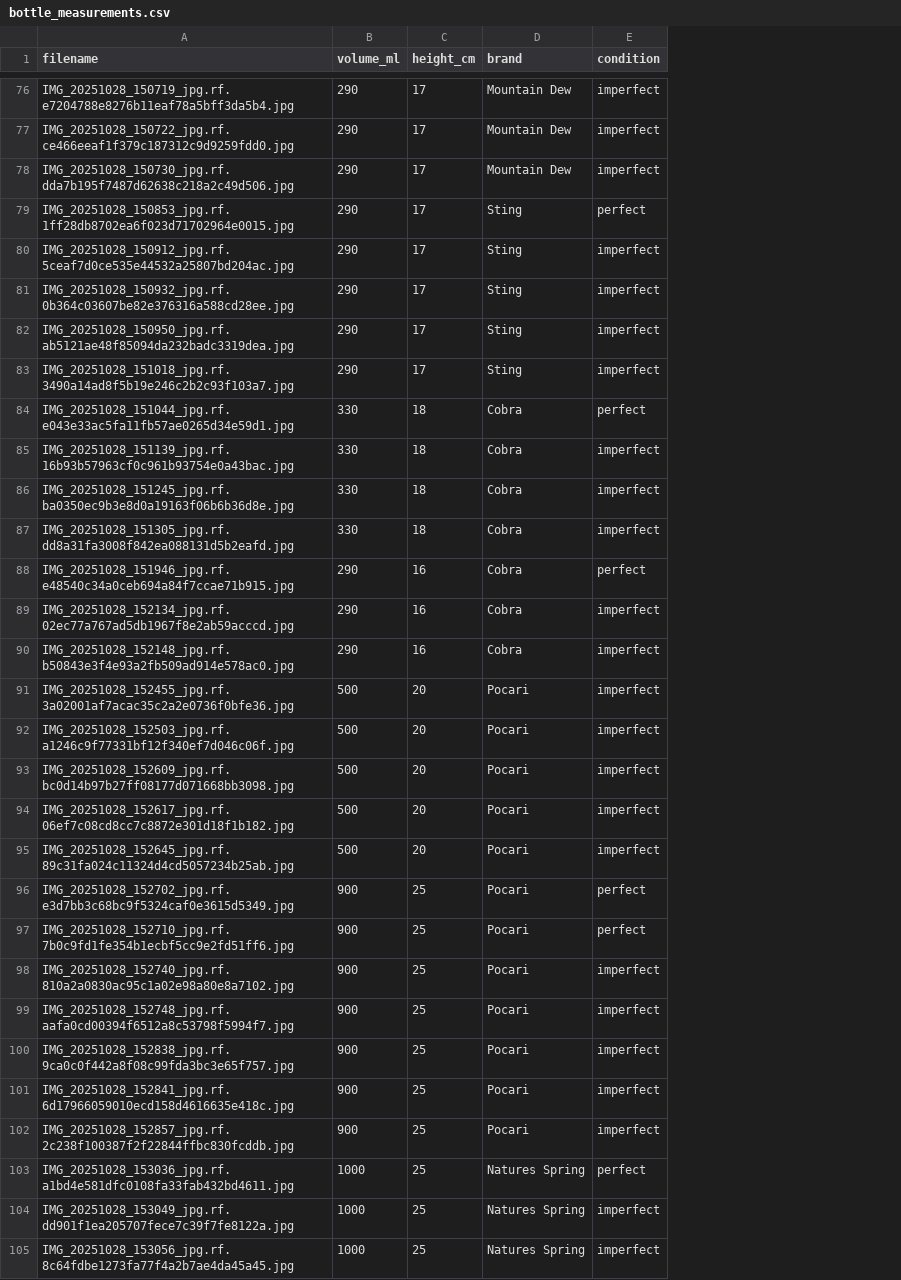
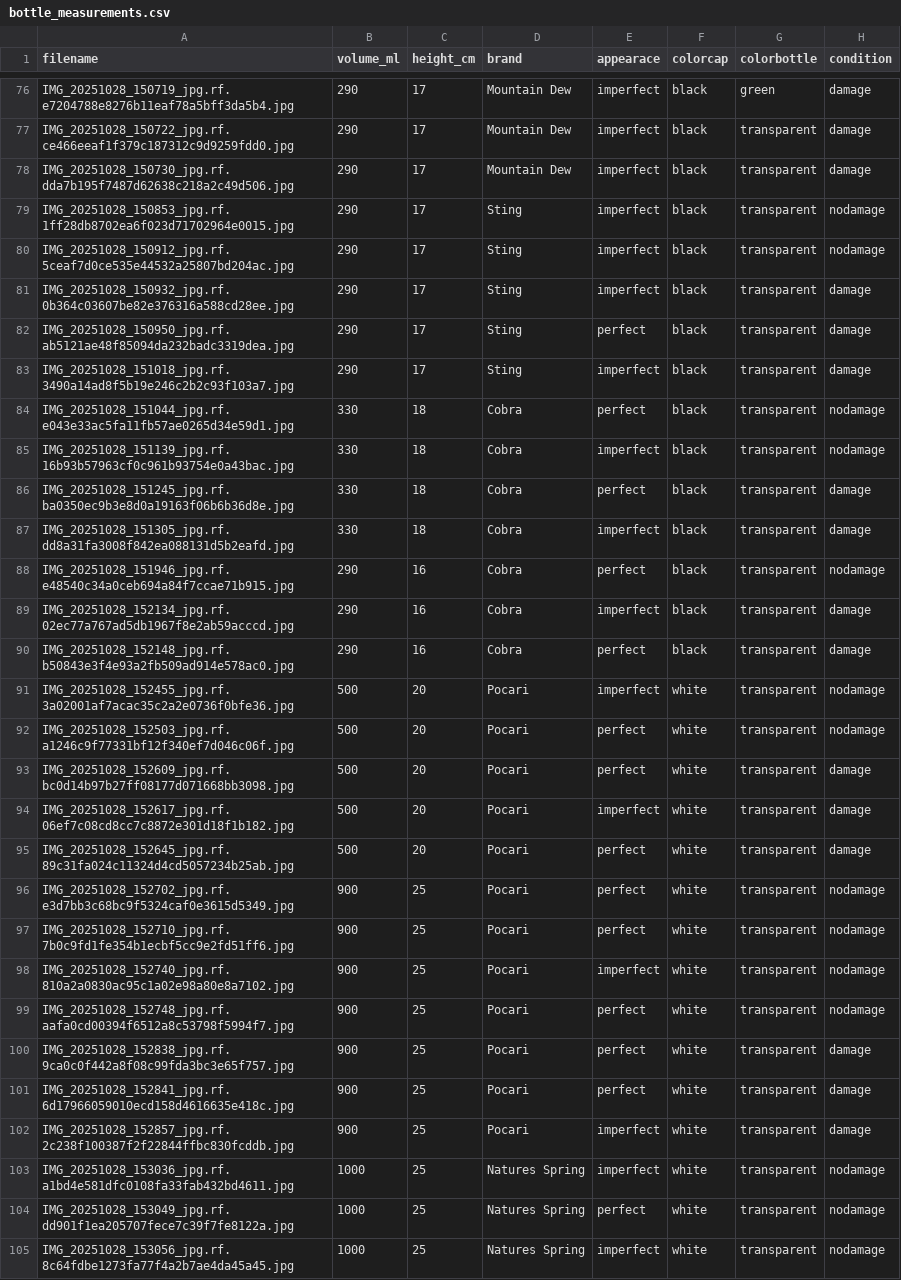
Before and after one commit to Shaloh69/EcoCharge---Bottle-Recycling-made-Anew, a CSV file: scripts/dataset/Eco-Charge.v1/bottle_measurements.csv, drawn as a sheet; only a part is shown, gaps mark what is left out; the diff covers the shown part only; the diff names each change by its address in the sheet, - before the commit and + after, or states it on an @@ line.

```diff
--- a/scripts/dataset/Eco-Charge.v1/bottle_measurements.csv
+++ b/scripts/dataset/Eco-Charge.v1/bottle_measurements.csv
+column F (colorcap), rows 76-105: black | black | black | black | black | black | black | black | black | black | black | black | black | black | black | white | white | white | white | white | white | white | white | white | white | white | white | white | white | white
+column G (colorbottle), rows 76-105: green | transparent | transparent | transparent | transparent | transparent | transparent | transparent | transparent | transparent | transparent | transparent | transparent | transparent | transparent | transparent | transparent | transparent | transparent | transparent | transparent | transparent | transparent | transparent | transparent | transparent | transparent | transparent | transparent | transparent
+column H (condition), rows 76-105: damage | damage | damage | nodamage | nodamage | damage | damage | damage | nodamage | nodamage | damage | damage | nodamage | damage | damage | nodamage | nodamage | damage | damage | damage | nodamage | nodamage | nodamage | nodamage | damage | damage | damage | nodamage | nodamage | nodamage
-E1: condition
+E1: appearace
-E79 (appearace): perfect
+E79 (appearace): imperfect
-E82 (appearace): imperfect
+E82 (appearace): perfect
-E86 (appearace): imperfect
+E86 (appearace): perfect
-E90 (appearace): imperfect
+E90 (appearace): perfect
-E92:E93 (appearace): imperfect
+E92:E93 (appearace): perfect
-E95 (appearace): imperfect
+E95 (appearace): perfect
-E99:E101 (appearace): imperfect
+E99:E101 (appearace): perfect
-E103 (appearace): perfect
+E103 (appearace): imperfect
-E104 (appearace): imperfect
+E104 (appearace): perfect
```
Also changed, not shown: 50 edited cells elsewhere in this file.
